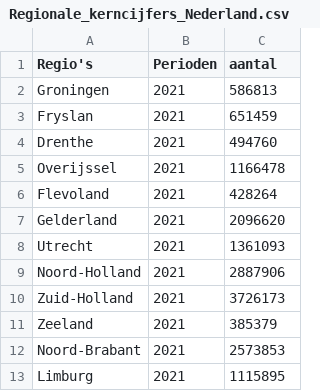
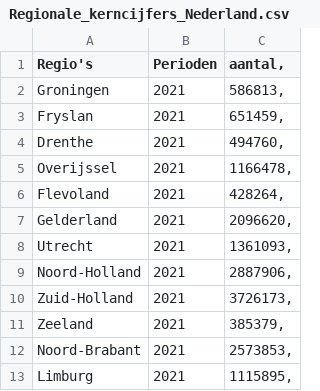
Before and after one commit to swenjohannes/covid19, a CSV file: Regionale_kerncijfers_Nederland.csv, drawn as a sheet.

Commit message:
Update Regionale_kerncijfers_Nederland.csv

```diff
--- a/Regionale_kerncijfers_Nederland.csv
+++ b/Regionale_kerncijfers_Nederland.csv
@@ -1,13 +1,13 @@
-Regio's;Perioden;aantal
-Groningen;2021;586813
-Fryslan;2021;651459
-Drenthe;2021;494760
-Overijssel;2021;1166478
-Flevoland;2021;428264
-Gelderland;2021;2096620
-Utrecht;2021;1361093
-Noord-Holland;2021;2887906
-Zuid-Holland;2021;3726173
-Zeeland;2021;385379
-Noord-Brabant;2021;2573853
-Limburg;2021;1115895
+Regio's;Perioden;aantal,
+Groningen;2021;586813,
+Fryslan;2021;651459,
+Drenthe;2021;494760,
+Overijssel;2021;1166478,
+Flevoland;2021;428264,
+Gelderland;2021;2096620,
+Utrecht;2021;1361093,
+Noord-Holland;2021;2887906,
+Zuid-Holland;2021;3726173,
+Zeeland;2021;385379,
+Noord-Brabant;2021;2573853,
+Limburg;2021;1115895,
```
